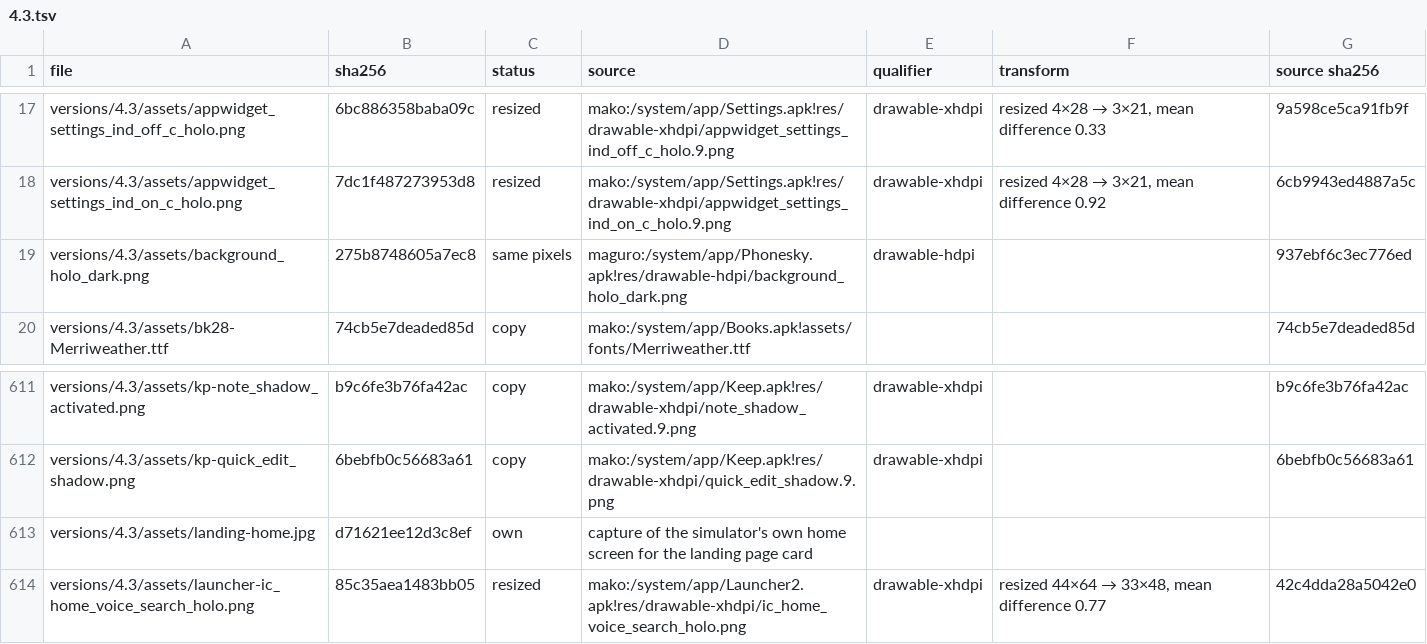
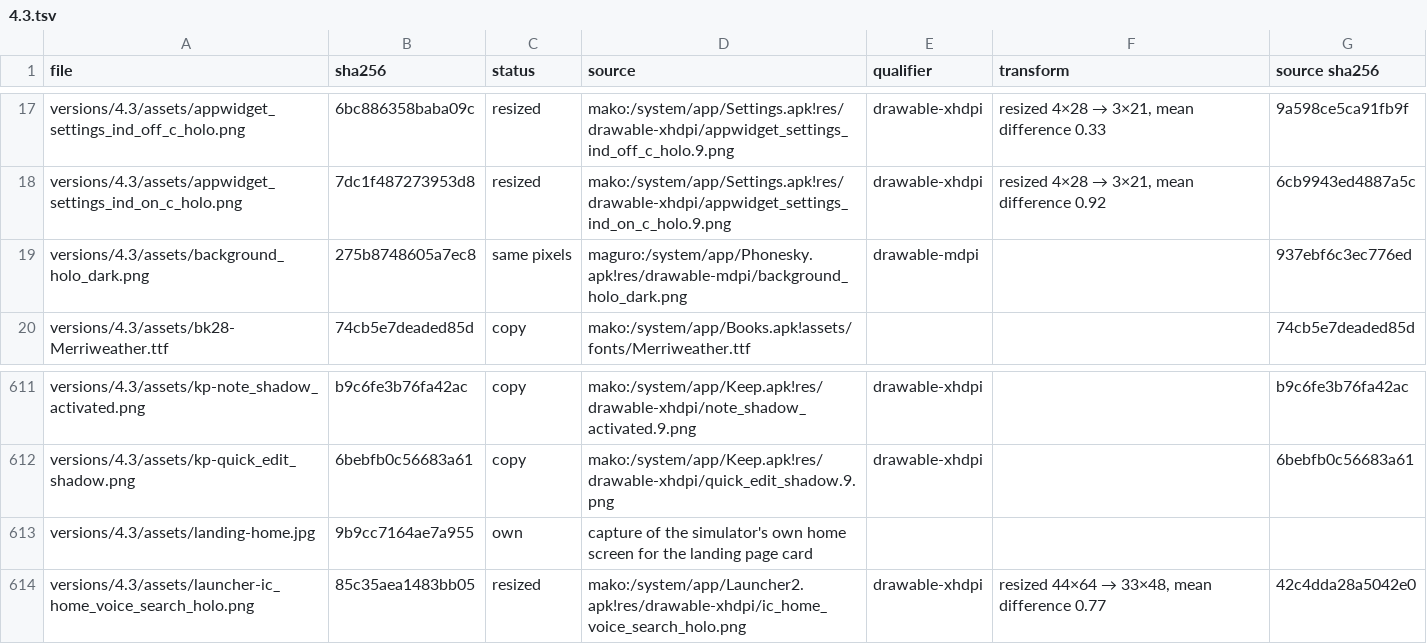
Before and after one commit to szabolevi98/android-simulator, a TSV file: docs/assets/4.3.tsv, drawn as a sheet; only a part is shown, gaps mark what is left out.

```diff
--- a/docs/assets/4.3.tsv
+++ b/docs/assets/4.3.tsv
@@ -18,3 +18,3 @@ versions/4.3/assets/appwidget_settings_ind_off_c_holo.png	6bc886358baba09c	resiz
 versions/4.3/assets/appwidget_settings_ind_on_c_holo.png	7dc1f487273953d8	resized	mako:/system/app/Settings.apk!res/drawable-xhdpi/appwidget_settings_ind_on_c_holo.9.png	drawable-xhdpi	resized 4×28 → 3×21, mean difference 0.92	6cb9943ed4887a5c
-versions/4.3/assets/background_holo_dark.png	275b8748605a7ec8	same pixels	maguro:/system/app/Phonesky.apk!res/drawable-hdpi/background_holo_dark.png	drawable-hdpi		937ebf6c3ec776ed
+versions/4.3/assets/background_holo_dark.png	275b8748605a7ec8	same pixels	maguro:/system/app/Phonesky.apk!res/drawable-mdpi/background_holo_dark.png	drawable-mdpi		937ebf6c3ec776ed
 versions/4.3/assets/bk28-Merriweather.ttf	74cb5e7deaded85d	copy	mako:/system/app/Books.apk!assets/fonts/Merriweather.ttf			74cb5e7deaded85d
@@ -612,3 +612,3 @@ versions/4.3/assets/kp-note_shadow_activated.png	b9c6fe3b76fa42ac	copy	mako:/sys
 versions/4.3/assets/kp-quick_edit_shadow.png	6bebfb0c56683a61	copy	mako:/system/app/Keep.apk!res/drawable-xhdpi/quick_edit_shadow.9.png	drawable-xhdpi		6bebfb0c56683a61
-versions/4.3/assets/landing-home.jpg	d71621ee12d3c8ef	own	capture of the simulator's own home screen for the landing page card			
+versions/4.3/assets/landing-home.jpg	9b9cc7164ae7a955	own	capture of the simulator's own home screen for the landing page card			
 versions/4.3/assets/launcher-ic_home_voice_search_holo.png	85c35aea1483bb05	resized	mako:/system/app/Launcher2.apk!res/drawable-xhdpi/ic_home_voice_search_holo.png	drawable-xhdpi	resized 44×64 → 33×48, mean difference 0.77	42c4dda28a5042e0
```
Also changed, not shown: docs/assets/2.3.6.tsv, docs/assets/4.0.4.tsv, 2 other files.
